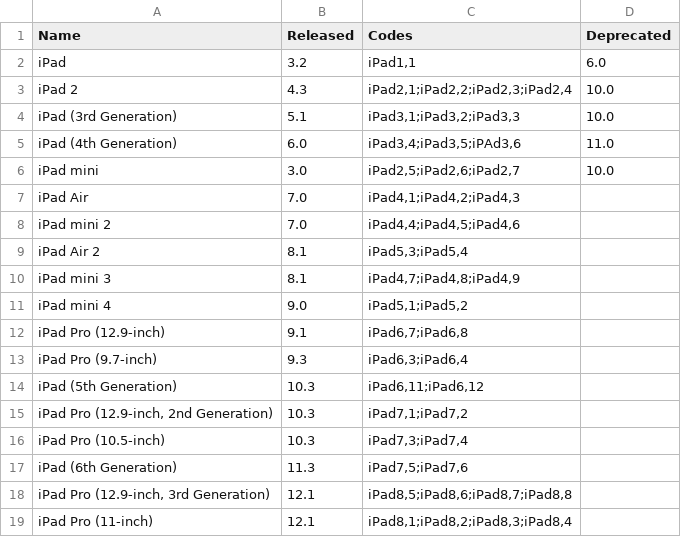
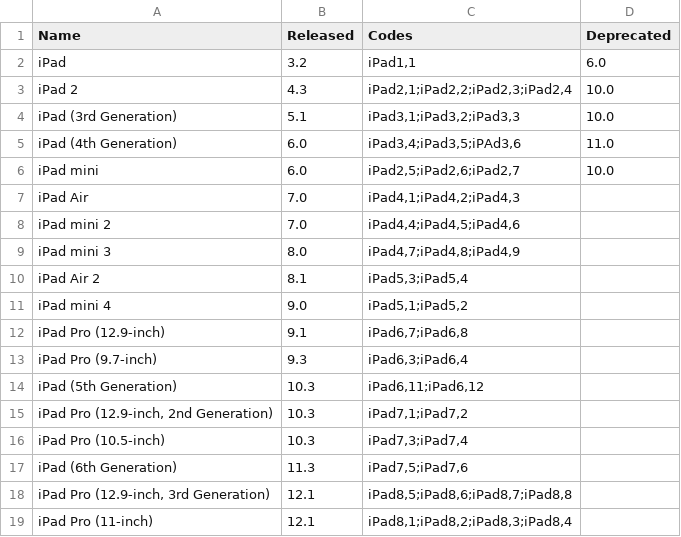
Before and after one commit to detroit-labs/Orchard, a TSV file: Data/iPads.tsv, drawn as a sheet.

```diff
--- a/Data/iPads.tsv
+++ b/Data/iPads.tsv
@@ -5,7 +5,7 @@ iPad (3rd Generation)	5.1	iPad3,1;iPad3,2;iPad3,3	10.0
 iPad (4th Generation)	6.0	iPad3,4;iPad3,5;iPAd3,6	11.0
-iPad mini	3.0	iPad2,5;iPad2,6;iPad2,7	10.0
+iPad mini	6.0	iPad2,5;iPad2,6;iPad2,7	10.0
 iPad Air	7.0	iPad4,1;iPad4,2;iPad4,3
 iPad mini 2	7.0	iPad4,4;iPad4,5;iPad4,6
+iPad mini 3	8.0	iPad4,7;iPad4,8;iPad4,9
 iPad Air 2	8.1	iPad5,3;iPad5,4
-iPad mini 3	8.1	iPad4,7;iPad4,8;iPad4,9
 iPad mini 4	9.0	iPad5,1;iPad5,2
```
Also changed, not shown: 3 other files.
